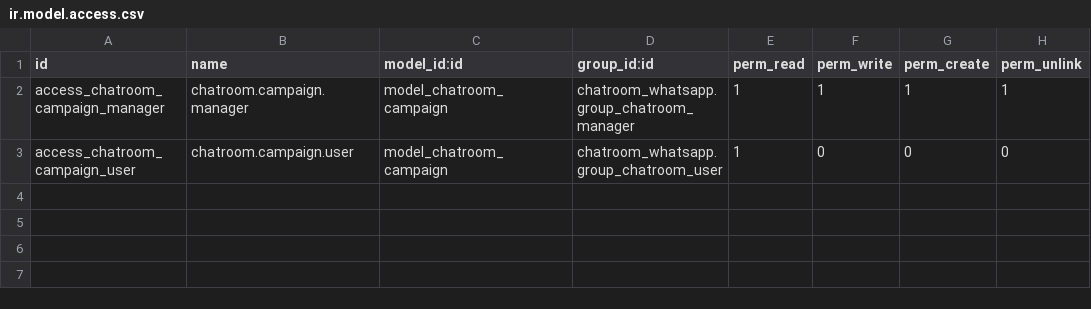
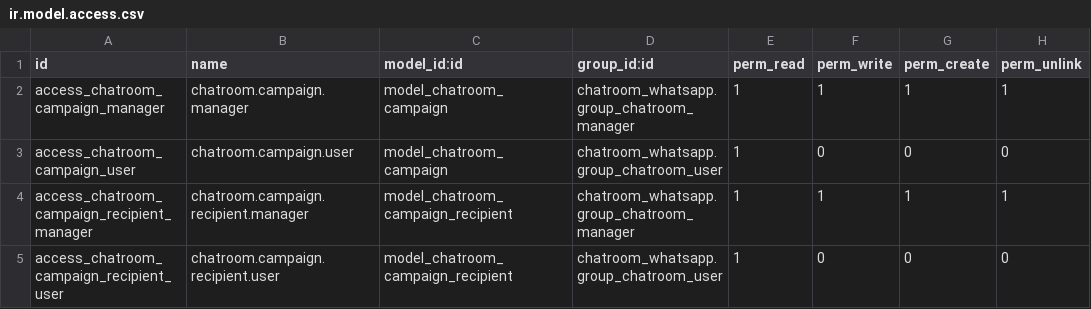
Before and after one commit to brphoto/Prueba_Odoo, a CSV file: chatroom_sales_intelligence/security/ir.model.access.csv, drawn as a sheet; the diff names each change by its address in the sheet, - before the commit and + after, or states it on an @@ line.

```diff
--- a/chatroom_sales_intelligence/security/ir.model.access.csv
+++ b/chatroom_sales_intelligence/security/ir.model.access.csv
+row 4: access_chatroom_campaign_recipient_manager | chatroom.campaign.recipient.manager | model_chatroom_campaign_recipient | chatroom_whatsapp.group_chatroom_manager | 1 | 1 | 1 | 1
+row 5: access_chatroom_campaign_recipient_user | chatroom.campaign.recipient.user | model_chatroom_campaign_recipient | chatroom_whatsapp.group_chatroom_user | 1 | 0 | 0 | 0
```
Also changed, not shown: 11 other files.
